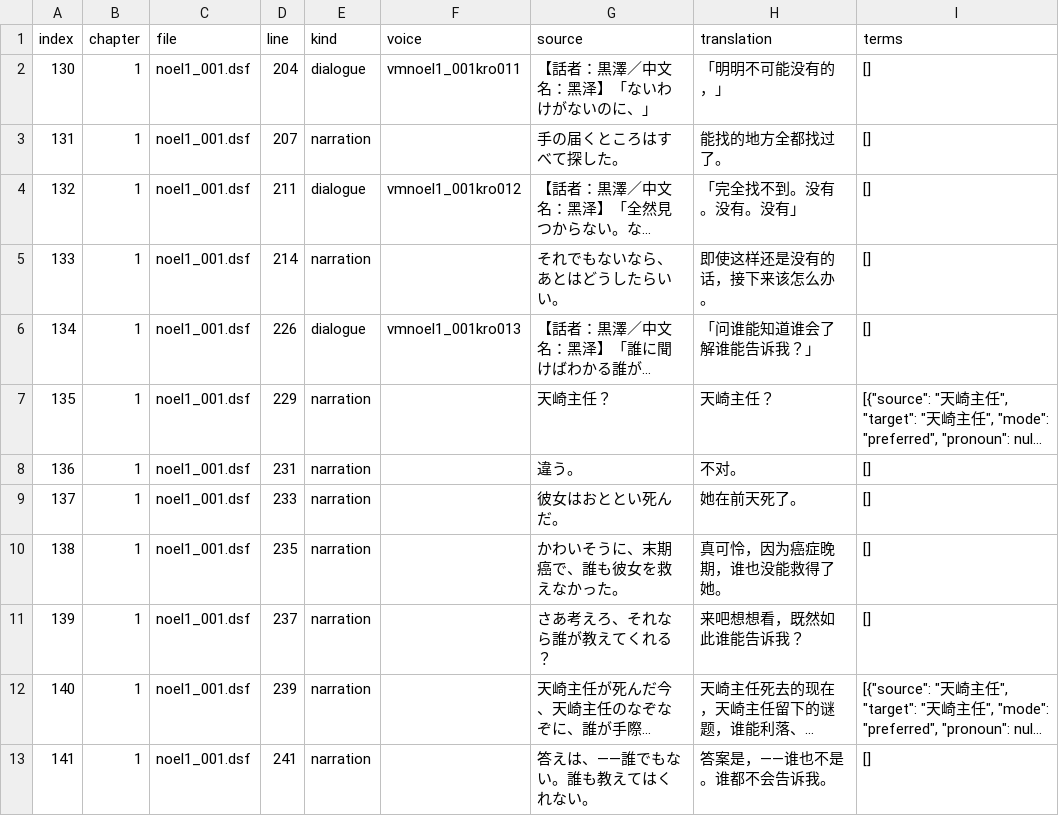
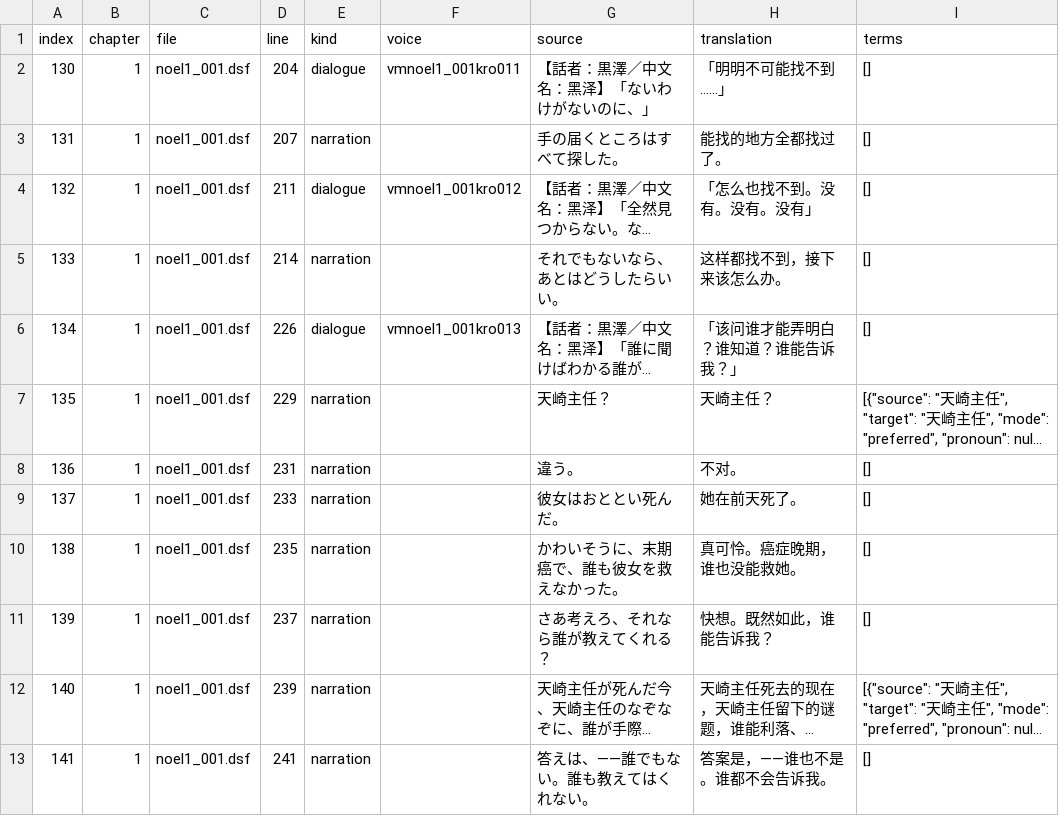
Before and after one commit to AlexbeatsZ/satisfaction-translation, a TSV file: proofreading/current-batch.tsv, drawn as a sheet; only a part is shown; long unchanged cells end in …; the diff names each change by its address in the sheet, - before the commit and + after, or states it on an @@ line.

```diff
--- a/proofreading/current-batch.tsv
+++ b/proofreading/current-batch.tsv
-H2 (translation): 「明明不可能没有的，」
+H2 (translation): 「明明不可能找不到……」
-H4 (translation): 「完全找不到。没有。没有。没有」
+H4 (translation): 「怎么也找不到。没有。没有。没有」
-H5 (translation): 即使这样还是没有的话，接下来该怎么办。
+H5 (translation): 这样都找不到，接下来该怎么办。
-H6 (translation): 「问谁能知道谁会了解谁能告诉我？」
+H6 (translation): 「该问谁才能弄明白？谁知道？谁能告诉我？」
-H10 (translation): 真可怜，因为癌症晚期，谁也没能救得了她。
+H10 (translation): 真可怜。癌症晚期，谁也没能救她。
-H11 (translation): 来吧想想看，既然如此谁能告诉我？
+H11 (translation): 快想。既然如此，谁能告诉我？
```
Also changed, not shown: 7 other files.
